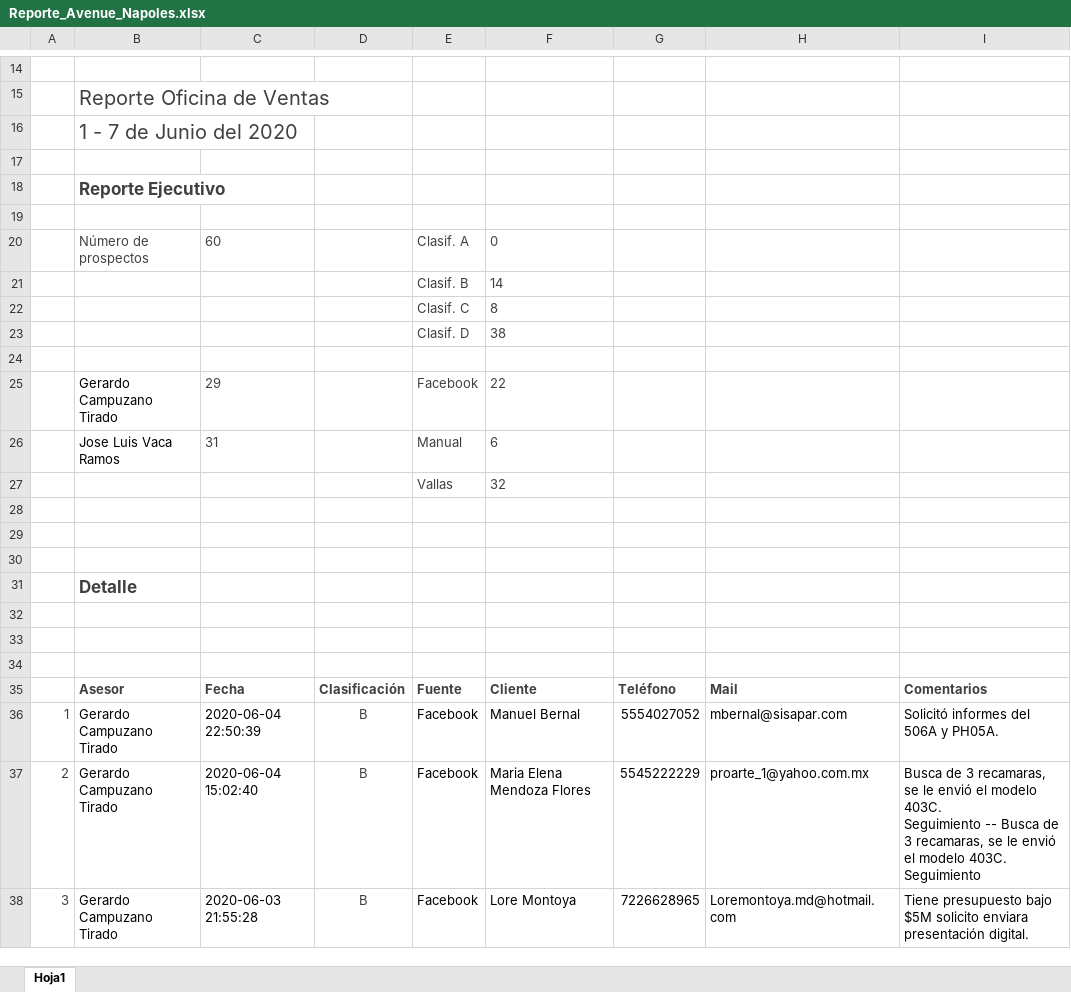
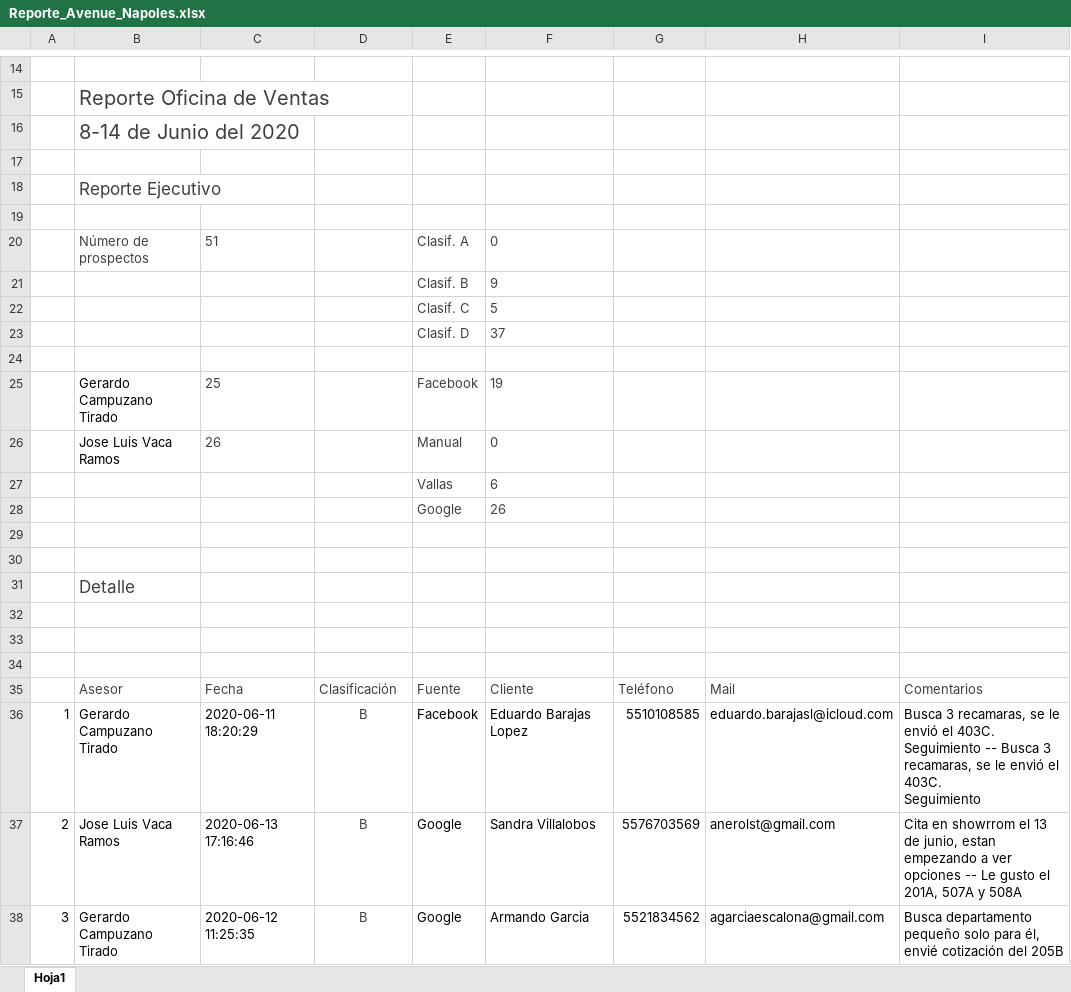
Before and after one commit to ConceptHaus/apikiper, an Excel workbook: public/reports/Reporte_Avenue_Napoles.xlsx, sheet Hoja1, drawn as a sheet; only a part is shown, gaps mark what is left out; values as stored, in another font and other column widths than the file's, no borders; charts and pictures not drawn; ↵ is a line break in a cell; the diff covers the shown part only; the diff names each change by its address in the sheet, - before the commit and + after, or states it on an @@ line.

Commit message:
reports

```diff
--- a/public/reports/Reporte_Avenue_Napoles.xlsx (sheet Hoja1)
+++ b/public/reports/Reporte_Avenue_Napoles.xlsx (sheet Hoja1)
-B16: 1 - 7 de Junio del 2020
+B16: 8-14 de Junio del 2020
-B18 bold: on
+B18 bold: off
-C20: 60
+C20: 51
-F21: 14
+F21: 9
-F22: 8
+F22: 5
-F23: 38
+F23: 37
-C25: 29
+C25: 25
-F25: 22
+F25: 19
-C26: 31
+C26: 26
-F26: 6
+F26: 0
-F27: 32
+F27: 6
-row 28: (empty)
+row 28:  |  |  |  | Google | 26
-B31 bold: on
+B31 bold: off
-B35:I35 bold: on
+B35:I35 bold: off
-A36:A38 text colour: #404040
+A36:A38 text colour: black
-C36: 2020-06-04 22:50:39
+C36: 2020-06-11 18:20:29
-F36: Manuel Bernal
+F36: Eduardo Barajas Lopez
-G36: 5554027052
+G36: 5510108585
-H36: mbernal@sisapar.com
+H36: eduardo.barajasl@icloud.com
-I36: Solicitó informes del 506A y PH05A.
+I36: Busca 3 recamaras, se le envió el 403C. ↵ Seguimiento -- Busca 3 recamaras, se le envió el 403C. ↵ Seguimiento
-B37: Gerardo Campuzano Tirado
+B37: Jose Luis Vaca Ramos
-C37: 2020-06-04 15:02:40
+C37: 2020-06-13 17:16:46
-E37:E38: Facebook
+E37:E38: Google
-F37: Maria Elena Mendoza Flores
+F37: Sandra Villalobos
-G37: 5545222229
+G37: 5576703569
-H37: proarte_1@yahoo.com.mx
+H37: anerolst@gmail.com
-I37: Busca de 3 recamaras, se le envió el modelo 403C. ↵ Seguimiento -- Busca de 3 recamaras, se le envió el modelo 403C. ↵ Seguimiento
+I37: Cita en showrrom el 13 de junio, estan empezando a ver opciones -- Le gusto el 201A, 507A y 508A
-C38: 2020-06-03 21:55:28
+C38: 2020-06-12 11:25:35
-F38: Lore Montoya
+F38: Armando Garcia
-G38: 7226628965
+G38: 5521834562
-H38: Loremontoya.md@hotmail.com
+H38: agarciaescalona@gmail.com
-I38: Tiene presupuesto bajo $5M solicito enviara presentación digital.
+I38: Busca departamento pequeño solo para él, envié cotización del 205B
```
Also changed, not shown: 4 added rows, 4 removed rows, 351 edited cells and cell formats elsewhere in this sheet, charts or pictures, public/reports/Reporte_Avenue_Polanco.xlsx, 1 other file.
